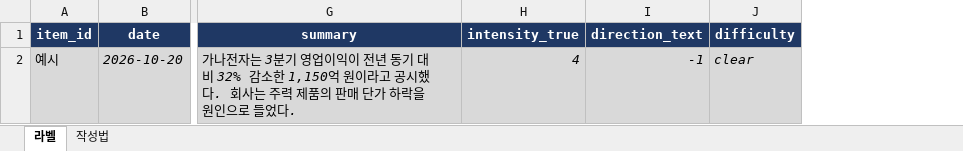
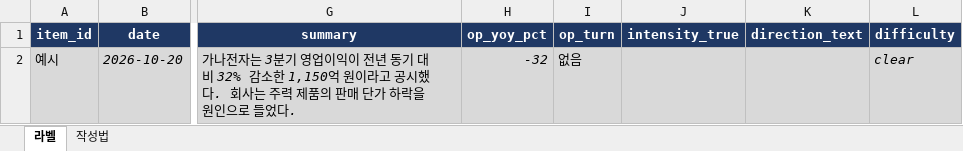
Before and after one commit to minyoungkang1227/collatio, an Excel workbook: data/labels/labeling_template.xlsx, sheet 라벨, drawn as a sheet; only a part is shown, gaps mark what is left out; values as stored, in another font and other column widths than the file's, no borders; addresses are those after the commit; the diff names each change by its address in the sheet, - before the commit and + after, or states it on an @@ line.

```diff
--- a/data/labels/labeling_template.xlsx (sheet 라벨)
+++ b/data/labels/labeling_template.xlsx (sheet 라벨)
+column H (op_yoy_pct), row 2: -32
+column I (op_turn), row 2: 없음
-J2 (intensity_true): 4
+J2 (intensity_true): (empty)
-K2 (direction_text): -1
+K2 (direction_text): (empty)
```
Also changed, not shown: sheet 작성법, 9 other files.
